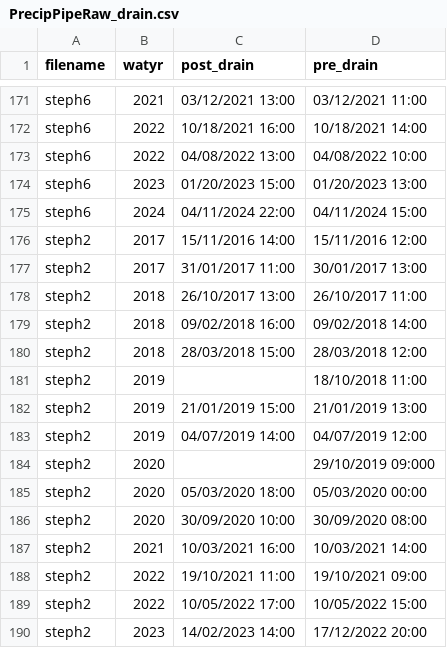
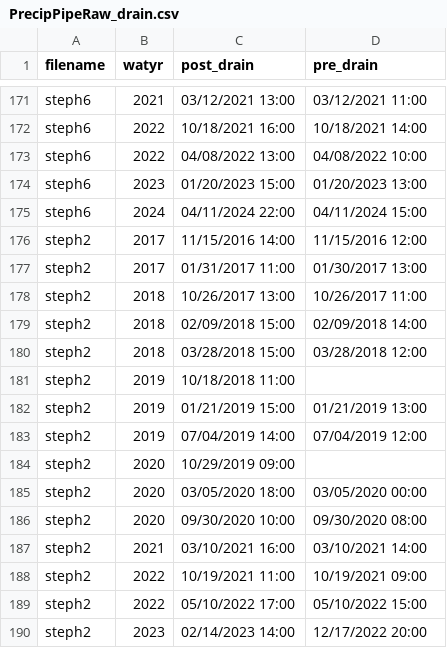
Before and after one commit to julbod/QAQC_VIU_wx, a CSV file: PrecipPipeRaw_drain.csv, drawn as a sheet; only a part is shown, gaps mark what is left out.

Commit message:
Updated format of dates for Stephanie 2 precip pipe dates

```diff
--- a/PrecipPipeRaw_drain.csv
+++ b/PrecipPipeRaw_drain.csv
@@ -175,16 +175,16 @@ steph6,2023,01/20/2023 15:00,01/20/2023 13:00
 steph6,2024,04/11/2024 22:00,04/11/2024 15:00
-steph2,2017,15/11/2016 14:00,15/11/2016 12:00
-steph2,2017,31/01/2017 11:00,30/01/2017 13:00
-steph2,2018,26/10/2017 13:00,26/10/2017 11:00
-steph2,2018,09/02/2018 16:00,09/02/2018 14:00
-steph2,2018,28/03/2018 15:00,28/03/2018 12:00
-steph2,2019,,18/10/2018 11:00
-steph2,2019,21/01/2019 15:00,21/01/2019 13:00
-steph2,2019,04/07/2019 14:00,04/07/2019 12:00
-steph2,2020,,29/10/2019 09:000
-steph2,2020,05/03/2020 18:00,05/03/2020 00:00
-steph2,2020,30/09/2020 10:00,30/09/2020 08:00
-steph2,2021,10/03/2021 16:00,10/03/2021 14:00
-steph2,2022,19/10/2021 11:00,19/10/2021 09:00
-steph2,2022,10/05/2022 17:00,10/05/2022 15:00
-steph2,2023,14/02/2023 14:00,17/12/2022 20:00
+steph2,2017,11/15/2016 14:00,11/15/2016 12:00
+steph2,2017,01/31/2017 11:00,01/30/2017 13:00
+steph2,2018,10/26/2017 13:00,10/26/2017 11:00
+steph2,2018,02/09/2018 15:00,02/09/2018 14:00
+steph2,2018,03/28/2018 15:00,03/28/2018 12:00
+steph2,2019,10/18/2018 11:00,
+steph2,2019,01/21/2019 15:00,01/21/2019 13:00
+steph2,2019,07/04/2019 14:00,07/04/2019 12:00
+steph2,2020,10/29/2019 09:00,
+steph2,2020,03/05/2020 18:00,03/05/2020 00:00
+steph2,2020,09/30/2020 10:00,09/30/2020 08:00
+steph2,2021,03/10/2021 16:00,03/10/2021 14:00
+steph2,2022,10/19/2021 11:00,10/19/2021 09:00
+steph2,2022,05/10/2022 17:00,05/10/2022 15:00
+steph2,2023,02/14/2023 14:00,12/17/2022 20:00
```
